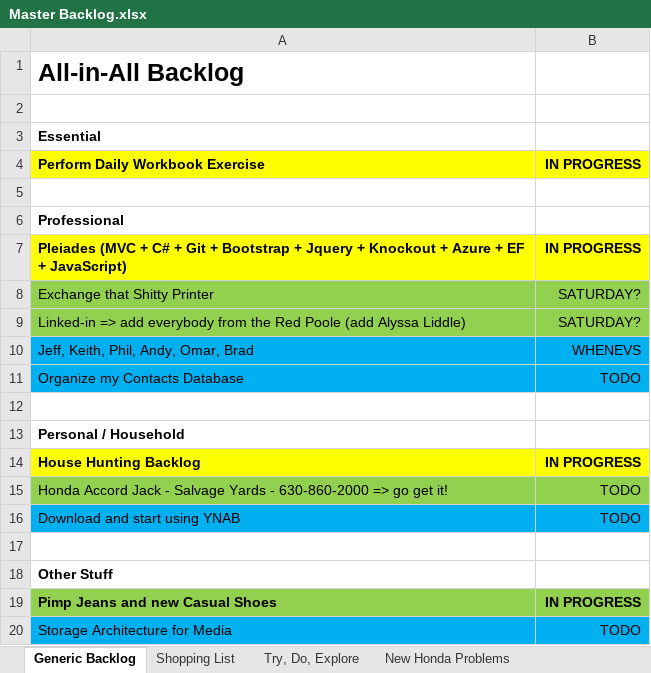
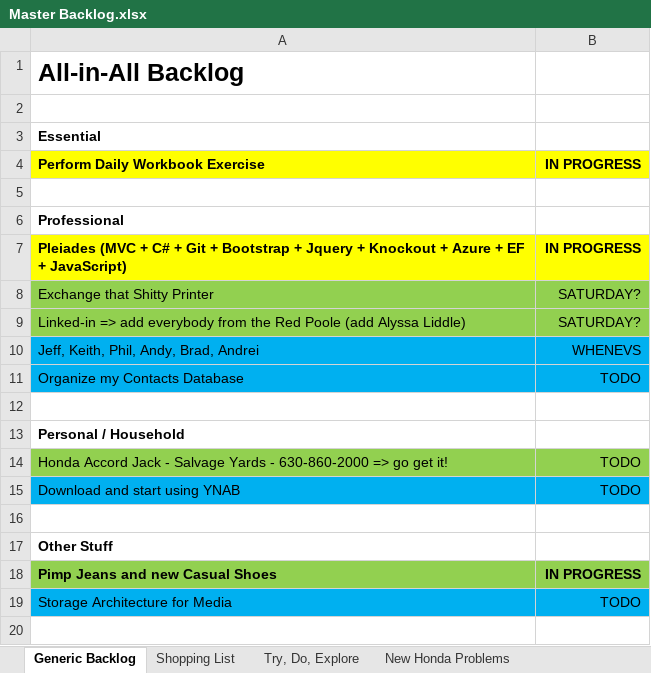
Before and after one commit to stackthatcode/Pleiades, an Excel workbook: Dev Notes/Personal/Master Backlog.xlsx, sheet Generic Backlog, drawn as a sheet; values as stored, in another font and other column widths than the file's, no borders; the diff names each change by its address in the sheet, - before the commit and + after, or states it on an @@ line.

```diff
--- a/Dev Notes/Personal/Master Backlog.xlsx (sheet Generic Backlog)
+++ b/Dev Notes/Personal/Master Backlog.xlsx (sheet Generic Backlog)
-A10: Jeff, Keith, Phil, Andy, Omar, Brad
+A10: Jeff, Keith, Phil, Andy, Brad, Andrei
-row 14: House Hunting Backlog | IN PROGRESS
```
Also changed, not shown: 13 other files.
